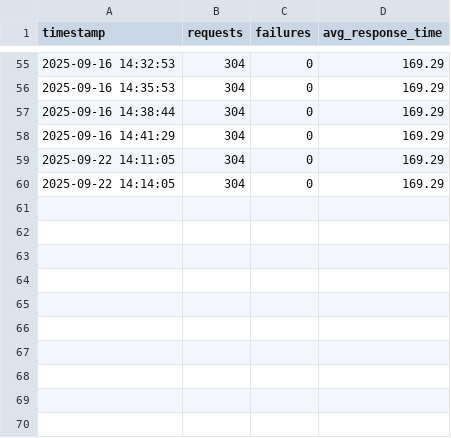
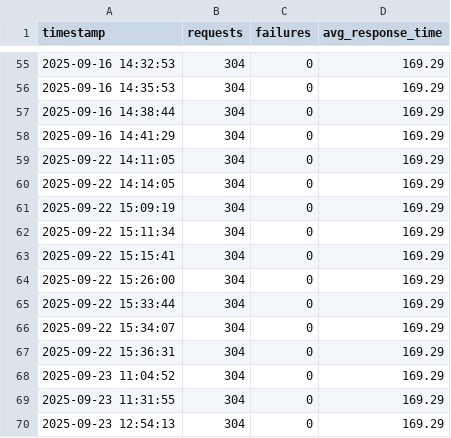
Before and after one commit to adithyanaren/unified-qa-framework, a CSV file: reports/locust_history.csv, drawn as a sheet; only a part is shown, gaps mark what is left out.

```diff
--- a/reports/locust_history.csv
+++ b/reports/locust_history.csv
@@ -60 +60,11 @@ timestamp,requests,failures,avg_response_time
 2025-09-22 14:14:05,304,0,169.29
+2025-09-22 15:09:19,304,0,169.29
+2025-09-22 15:11:34,304,0,169.29
+2025-09-22 15:15:41,304,0,169.29
+2025-09-22 15:26:00,304,0,169.29
+2025-09-22 15:33:44,304,0,169.29
+2025-09-22 15:34:07,304,0,169.29
+2025-09-22 15:36:31,304,0,169.29
+2025-09-23 11:04:52,304,0,169.29
+2025-09-23 11:31:55,304,0,169.29
+2025-09-23 12:54:13,304,0,169.29
```
Also changed, not shown: reports/pytest_history.csv, 12 other files.
